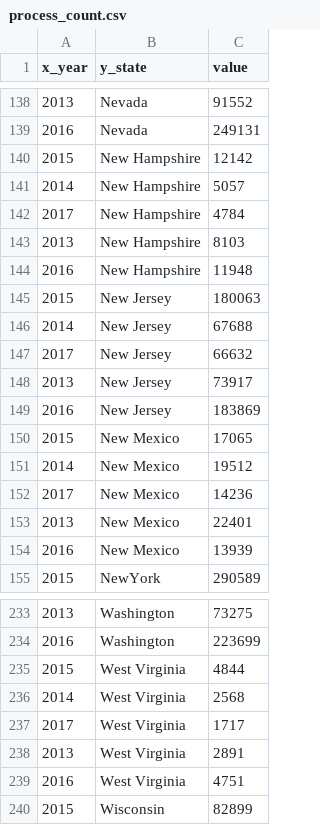
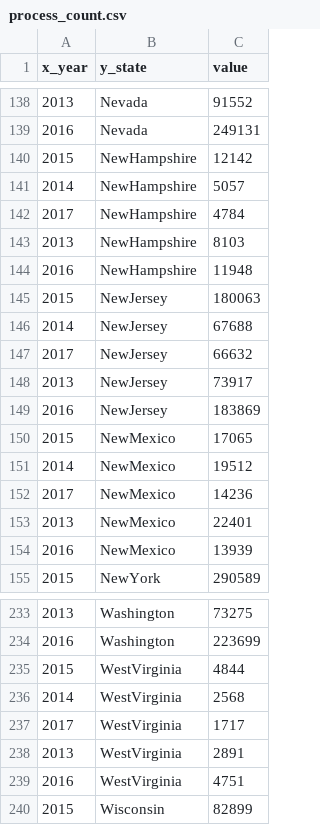
Before and after one commit to PipsRocha/VI-Dashboard, a CSV file: data/process_count.csv, drawn as a sheet; only a part is shown, gaps mark what is left out; the diff covers the shown part only.

```diff
--- a/data/process_count.csv
+++ b/data/process_count.csv
@@ -140,15 +140,15 @@ x_year,y_state,value
-2015,New Hampshire ,12142
-2014,New Hampshire ,5057
-2017,New Hampshire ,4784
-2013,New Hampshire ,8103
-2016,New Hampshire ,11948
-2015,New Jersey    ,180063
-2014,New Jersey    ,67688
-2017,New Jersey    ,66632
-2013,New Jersey    ,73917
-2016,New Jersey    ,183869
-2015,New Mexico    ,17065
-2014,New Mexico    ,19512
-2017,New Mexico    ,14236
-2013,New Mexico    ,22401
-2016,New Mexico    ,13939
+2015,NewHampshire,12142
+2014,NewHampshire,5057
+2017,NewHampshire,4784
+2013,NewHampshire,8103
+2016,NewHampshire,11948
+2015,NewJersey,180063
+2014,NewJersey,67688
+2017,NewJersey,66632
+2013,NewJersey,73917
+2016,NewJersey,183869
+2015,NewMexico,17065
+2014,NewMexico,19512
+2017,NewMexico,14236
+2013,NewMexico,22401
+2016,NewMexico,13939
@@ -235,5 +235,5 @@ x_year,y_state,value
-2015,West Virginia ,4844
-2014,West Virginia ,2568
-2017,West Virginia ,1717
-2013,West Virginia ,2891
-2016,West Virginia ,4751
+2015,WestVirginia,4844
+2014,WestVirginia,2568
+2017,WestVirginia,1717
+2013,WestVirginia,2891
+2016,WestVirginia,4751
```
Also changed, not shown: 25 edited cells elsewhere in this file, 2 other files.
